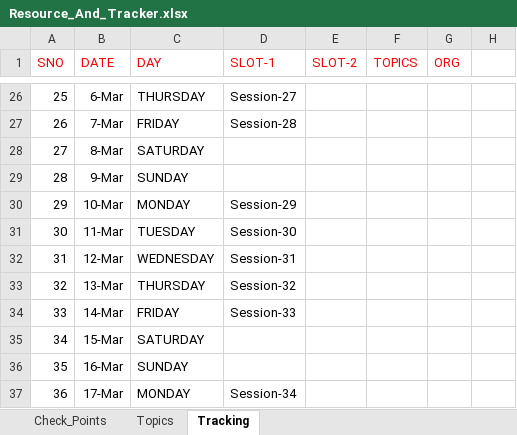
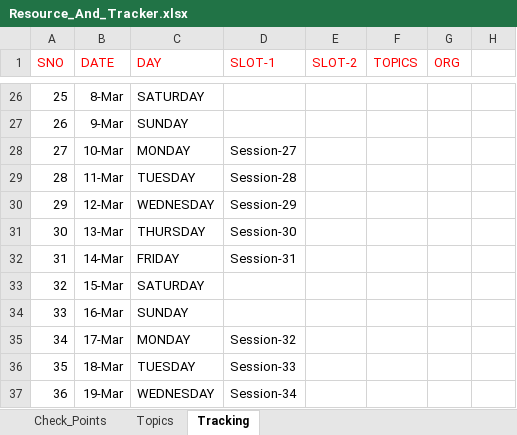
Before and after one commit to devops-notes-siva/References, an Excel workbook: Resource_And_Tracker.xlsx, sheet Tracking, drawn as a sheet; only a part is shown, gaps mark what is left out; values as stored, in another font and other column widths than the file's, no borders; the diff covers the shown part only; the diff names each change by its address in the sheet, - before the commit and + after, or states it on an @@ line.

```diff
--- a/Resource_And_Tracker.xlsx (sheet Tracking)
+++ b/Resource_And_Tracker.xlsx (sheet Tracking)
-B26 (DATE): 6-Mar
+B26 (DATE): 8-Mar
-C26 (DAY): THURSDAY
+C26 (DAY): SATURDAY
-D26 (SLOT-1): Session-27
+D26 (SLOT-1): (empty)
-B27 (DATE): 7-Mar
+B27 (DATE): 9-Mar
-C27 (DAY): FRIDAY
+C27 (DAY): SUNDAY
-D27 (SLOT-1): Session-28
+D27 (SLOT-1): (empty)
-B28 (DATE): 8-Mar
+B28 (DATE): 10-Mar
-C28 (DAY): SATURDAY
+C28 (DAY): MONDAY
-D28 (SLOT-1): (empty)
+D28 (SLOT-1): Session-27
-B29 (DATE): 9-Mar
+B29 (DATE): 11-Mar
-C29 (DAY): SUNDAY
+C29 (DAY): TUESDAY
-D29 (SLOT-1): (empty)
+D29 (SLOT-1): Session-28
-B30 (DATE): 10-Mar
+B30 (DATE): 12-Mar
-C30 (DAY): MONDAY
+C30 (DAY): WEDNESDAY
-B31 (DATE): 11-Mar
+B31 (DATE): 13-Mar
-C31 (DAY): TUESDAY
+C31 (DAY): THURSDAY
-B32 (DATE): 12-Mar
+B32 (DATE): 14-Mar
-C32 (DAY): WEDNESDAY
+C32 (DAY): FRIDAY
-B33 (DATE): 13-Mar
+B33 (DATE): 15-Mar
-C33 (DAY): THURSDAY
+C33 (DAY): SATURDAY
-D33 (SLOT-1): Session-32
+D33 (SLOT-1): (empty)
-B34 (DATE): 14-Mar
+B34 (DATE): 16-Mar
-C34 (DAY): FRIDAY
+C34 (DAY): SUNDAY
-D34 (SLOT-1): Session-33
+D34 (SLOT-1): (empty)
-B35 (DATE): 15-Mar
+B35 (DATE): 17-Mar
-C35 (DAY): SATURDAY
+C35 (DAY): MONDAY
-D35 (SLOT-1): (empty)
+D35 (SLOT-1): Session-32
-B36 (DATE): 16-Mar
+B36 (DATE): 18-Mar
-C36 (DAY): SUNDAY
+C36 (DAY): TUESDAY
-D36 (SLOT-1): (empty)
+D36 (SLOT-1): Session-33
-B37 (DATE): 17-Mar
+B37 (DATE): 19-Mar
-C37 (DAY): MONDAY
+C37 (DAY): WEDNESDAY
```
Also changed, not shown: 244 edited cells elsewhere in this sheet.
